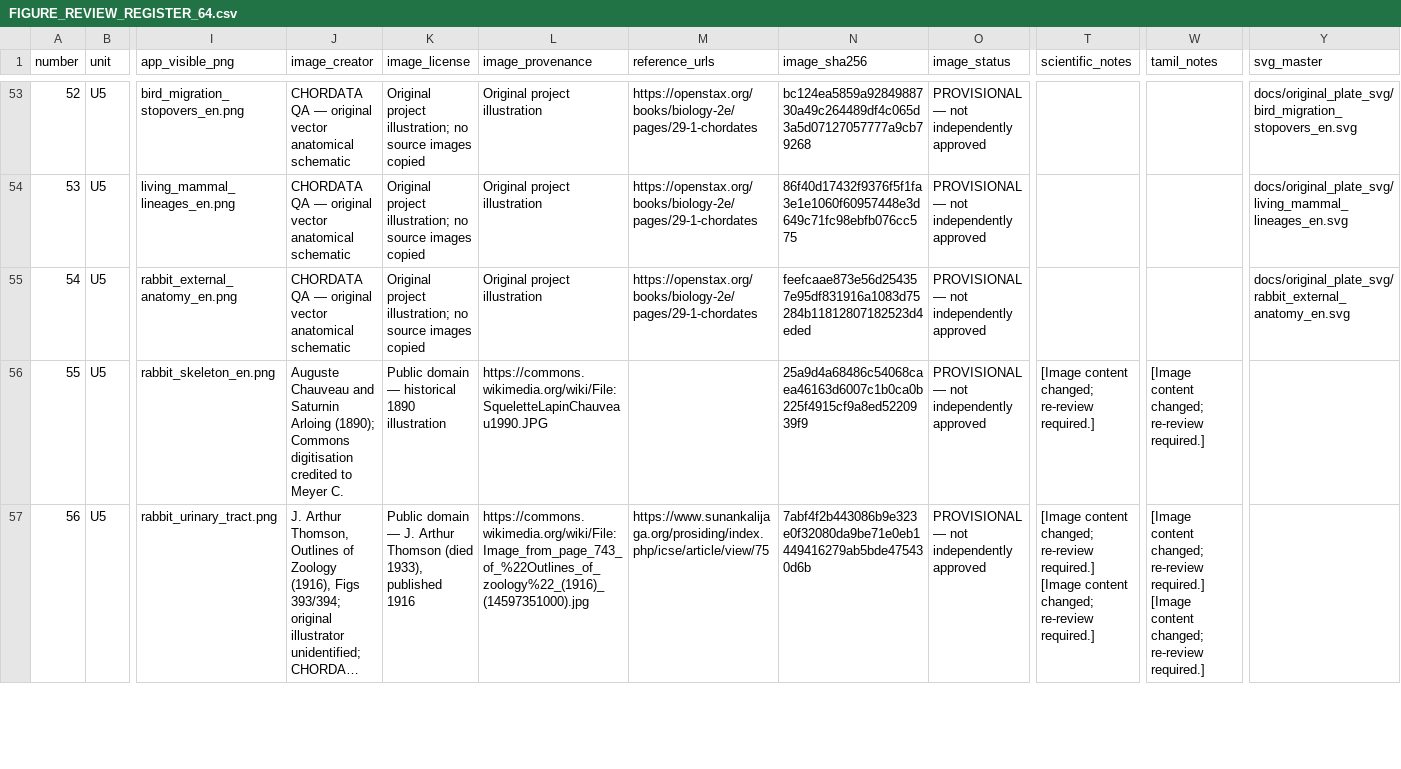
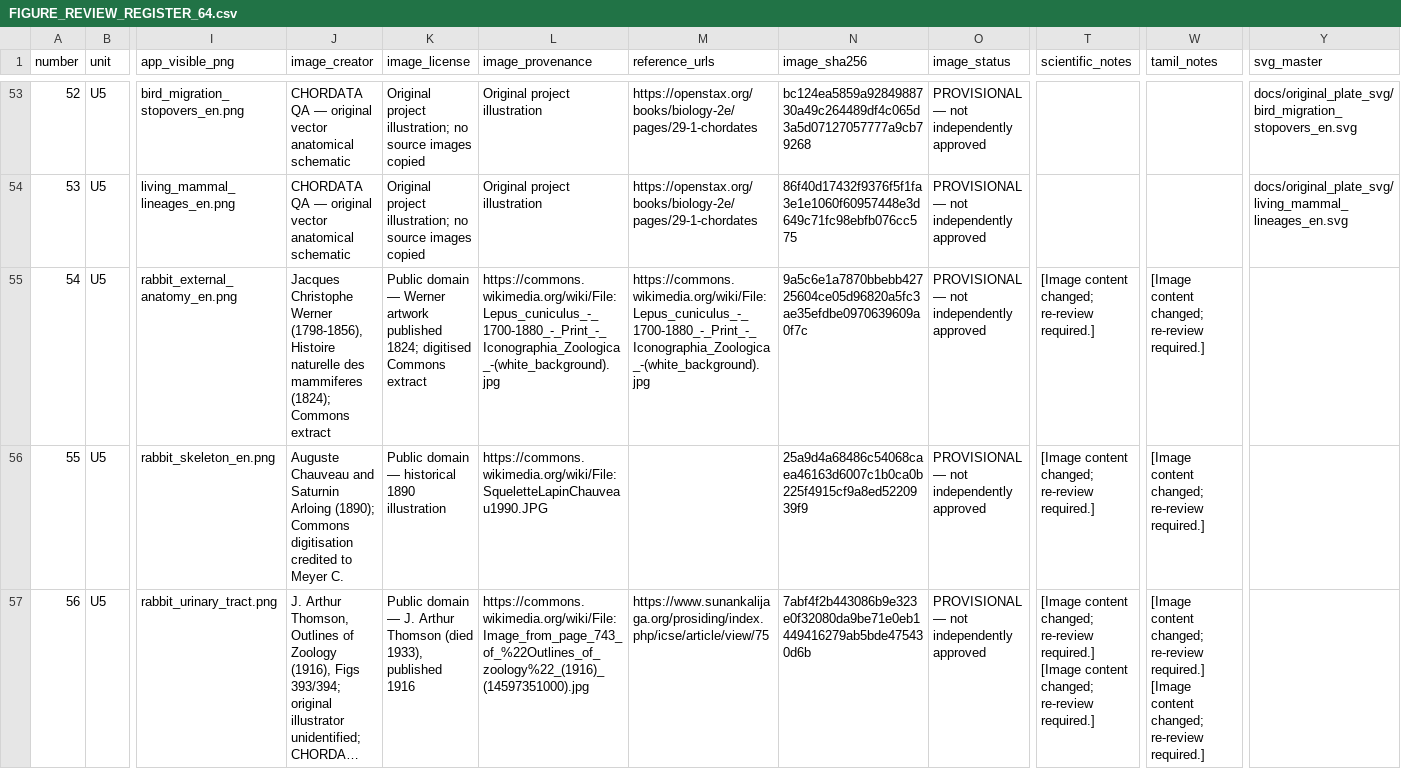
Before and after one commit to rameshgascngl-create/Chordata, a CSV file: docs/FIGURE_REVIEW_REGISTER_64.csv, drawn as a sheet; only a part is shown, gaps mark what is left out; long unchanged cells end in …; the diff names each change by its address in the sheet, - before the commit and + after, or states it on an @@ line.

```diff
--- a/docs/FIGURE_REVIEW_REGISTER_64.csv
+++ b/docs/FIGURE_REVIEW_REGISTER_64.csv
-J55 (image_creator): CHORDATA QA — original vector anatomical schematic
+J55 (image_creator): Jacques Christophe Werner (1798-1856), Histoire naturelle des mammiferes (1824); Commons extract
-K55 (image_license): Original project illustration; no source images copied
+K55 (image_license): Public domain — Werner artwork published 1824; digitised Commons extract
-L55 (image_provenance): Original project illustration
+L55 (image_provenance): https://commons.wikimedia.org/wiki/File:Lepus_cuniculus_-_1700-1880_-_Print_-_Iconographia_Zoologica_-(white_background).jpg
-M55 (reference_urls): https://openstax.org/books/biology-2e/pages/29-1-chordates
+M55 (reference_urls): https://commons.wikimedia.org/wiki/File:Lepus_cuniculus_-_1700-1880_-_Print_-_Iconographia_Zoologica_-(white_background).jpg
-N55 (image_sha256): feefcaae873e56d254357e95df831916a1083d75284b11812807182523d4eded
+N55 (image_sha256): 9a5c6e1a7870bbebb42725604ce05d96820a5fc3ae35efdbe0970639609a0f7c
-T55 (scientific_notes): (empty)
+T55 (scientific_notes): [Image content changed; re-review required.]
-W55 (tamil_notes): (empty)
+W55 (tamil_notes): [Image content changed; re-review required.]
-Y55 (svg_master): docs/original_plate_svg/rabbit_external_anatomy_en.svg
+Y55 (svg_master): (empty)
```
Also changed, not shown: docs/figure-coverage.tsv, 3 other files.
